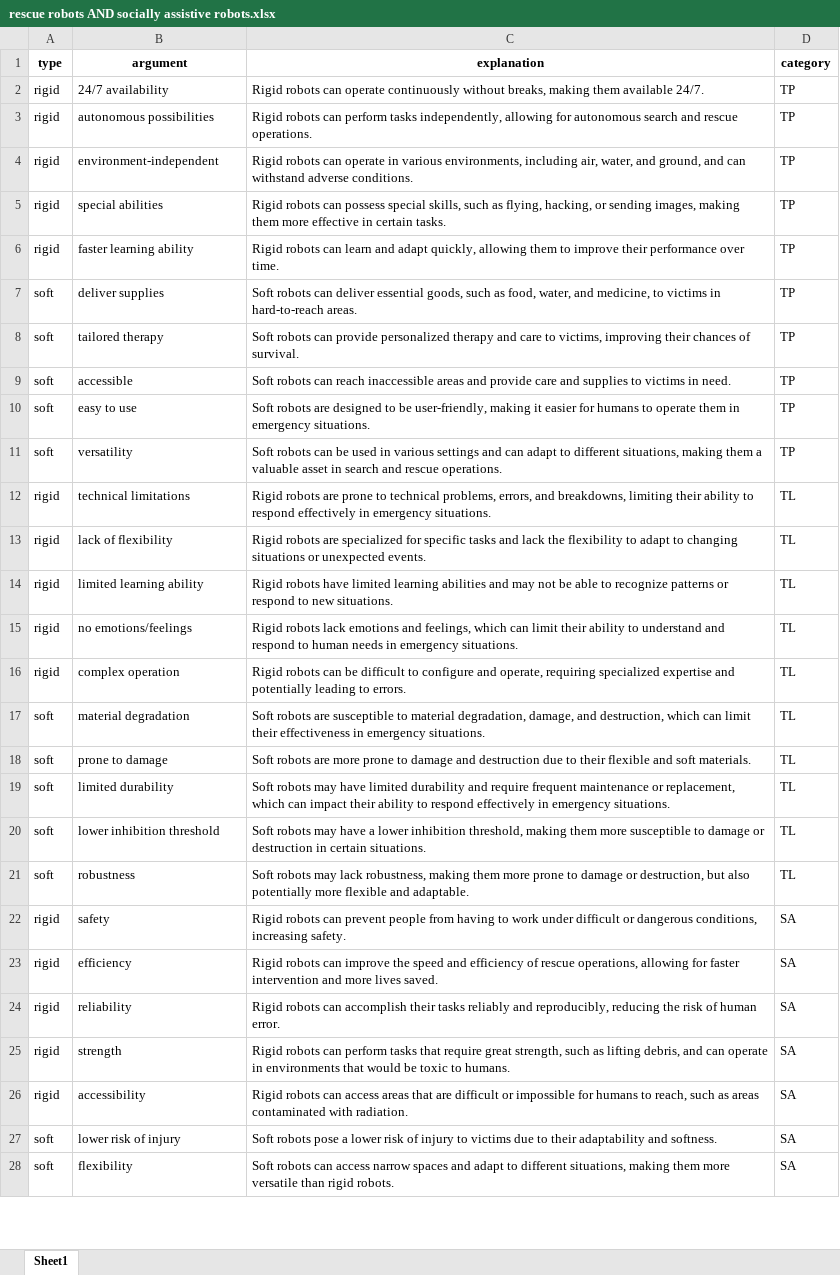
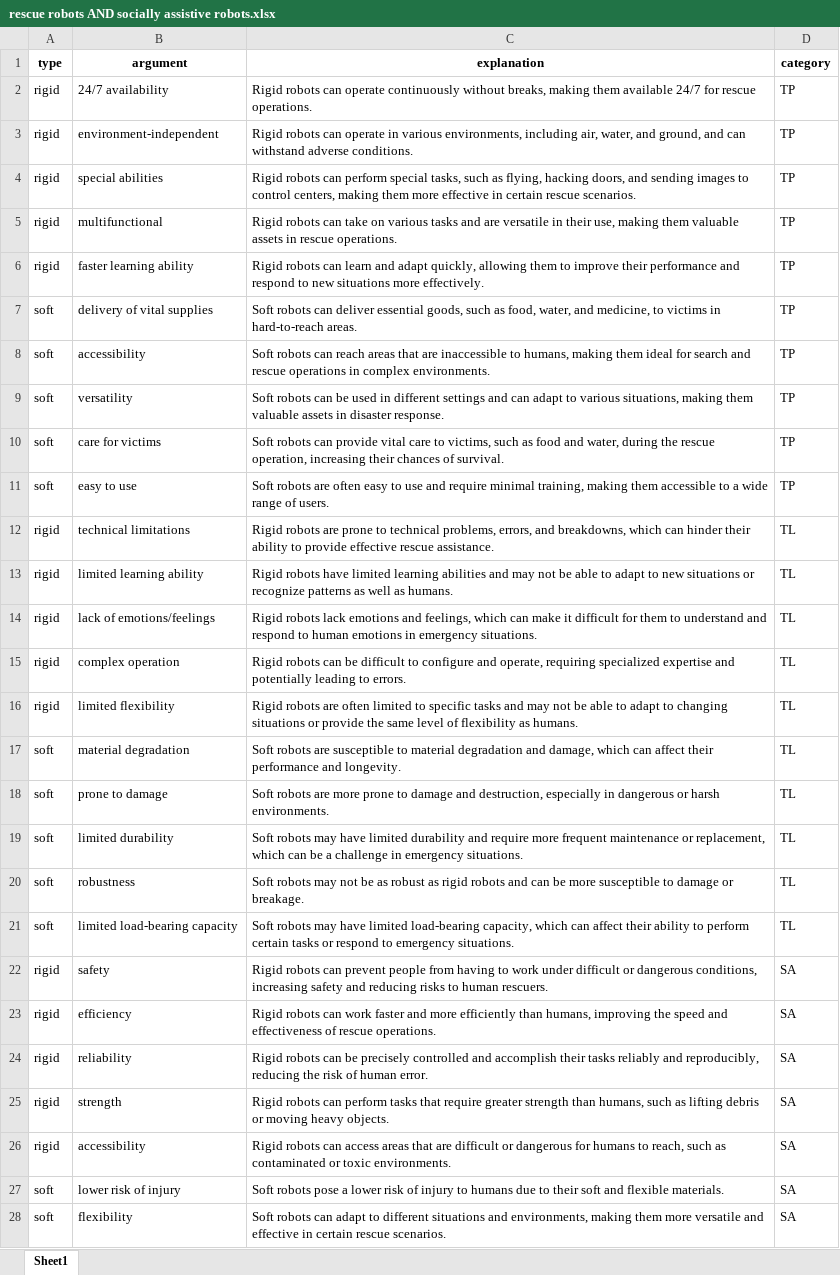
Before and after one commit to FennStatistics/Article_SoftRobotIntervention, an Excel workbook: Analyses/main study - LLM/output/rescue robots AND socially assistive robots.xlsx, sheet Sheet1, drawn as a sheet; only a part is shown; values as stored, in another font and other column widths than the file's, no borders; removed rows and columns are numbered as before the commit, all else as after; the diff covers the shown part only; the diff names each change by its address in the sheet, - before the commit and + after, or states it on an @@ line.

```diff
--- a/Analyses/main study - LLM/output/rescue robots AND socially assistive robots.xlsx (sheet Sheet1)
+++ b/Analyses/main study - LLM/output/rescue robots AND socially assistive robots.xlsx (sheet Sheet1)
-C2 (explanation): …them available 24/7.
+C2 (explanation): …them available 24/7 for rescue operations.
-row 3: rigid | autonomous possibilities | Rigid robots can perform tasks independently, allowing for autonomous search and rescue operations. | TP
-C4 (explanation): …robots can possess special skills, such as flying, hacking, or sending images, making them more effective in certain tasks.
+C4 (explanation): …robots can perform special tasks, such as flying, hacking doors, and sending images to control centers, making them more effective in certain rescue scenarios.
+row 5: rigid | multifunctional | Rigid robots can take on various tasks and are versatile in their use, making them valuable assets in rescue operations. | TP
-C6 (explanation): …their performance over time.
+C6 (explanation): …their performance and respond to new situations more effectively.
-B7 (argument): deliver supplies
+B7 (argument): delivery of vital supplies
+row 8: soft | accessibility | Soft robots can reach areas that are inaccessible to humans, making them ideal for search and rescue operations in complex environments. | TP
-B9 (argument): tailored therapy
+B9 (argument): versatility
-C9 (explanation): …robots can provide personalized therapy and care to victims, improving their chances of survival.
+C9 (explanation): …robots can be used in different settings and can adapt to various situations, making them valuable assets in disaster response.
-B10 (argument): accessible
+B10 (argument): care for victims
-C10 (explanation): …robots can reach inaccessible areas and provide care and supplies to victims in need.
+C10 (explanation): …robots can provide vital care to victims, such as food and water, during the rescue operation, increasing their chances of survival.
-C11 (explanation): …robots are designed to be user-friendly, making it easier for humans to operate them in emergency situations.
+C11 (explanation): …robots are often easy to use and require minimal training, making them accessible to a wide range of users.
-row 11: soft | versatility | Soft robots can be used in various settings and can adapt to different situations, making them a valuable asset in search and rescue operations. | TP
-C12 (explanation): …and breakdowns, limiting their ability to respond effectively in emergency situations.
+C12 (explanation): …and breakdowns, which can hinder their ability to provide effective rescue assistance.
-row 13: rigid | lack of flexibility | Rigid robots are specialized for specific tasks and lack the flexibility to adapt to changing situations or unexpected events. | TL
-C13 (explanation): …able to recognize patterns or respond to new situations.
+C13 (explanation): …able to adapt to new situations or recognize patterns as well as humans.
-B14 (argument): no emotions/feelings
+B14 (argument): lack of emotions/feelings
-C14 (explanation): …which can limit their ability to understand and respond to human needs in emergency…
+C14 (explanation): …which can make it difficult for them to understand and respond to human emotions in emergency…
+row 16: rigid | limited flexibility | Rigid robots are often limited to specific tasks and may not be able to adapt to changing situations or provide the same level of flexibility as humans. | TL
-C17 (explanation): …to material degradation, damage, and destruction, which can limit their effectiveness in emergency situations.
+C17 (explanation): …to material degradation and damage, which can affect their performance and longevity.
-C18 (explanation): …damage and destruction due to their flexible and soft materials.
+C18 (explanation): …damage and destruction, especially in dangerous or harsh environments.
-C19 (explanation): …and require frequent maintenance or replacement, which can impact their ability to respond effectively in emergency…
+C19 (explanation): …and require more frequent maintenance or replacement, which can be a challenge in emergency…
-row 20: soft | lower inhibition threshold | Soft robots may have a lower inhibition threshold, making them more susceptible to damage or destruction in certain situations. | TL
-C20 (explanation): …robots may lack robustness, making them more prone to damage or destruction, but also potentially more flexible and adaptable.
+C20 (explanation): …robots may not be as robust as rigid robots and can be more susceptible to damage or breakage.
+row 21: soft | limited load-bearing capacity | Soft robots may have limited load-bearing capacity, which can affect their ability to perform certain tasks or respond to emergency situations. | TL
-C22 (explanation): …conditions, increasing safety.
+C22 (explanation): …conditions, increasing safety and reducing risks to human rescuers.
-C23 (explanation): …robots can improve the speed and efficiency of rescue operations, allowing for faster intervention and more lives saved.
+C23 (explanation): …robots can work faster and more efficiently than humans, improving the speed and effectiveness of rescue operations.
-C24 (explanation): …robots can accomplish their…
+C24 (explanation): …robots can be precisely controlled and accomplish their…
-C25 (explanation): …that require great strength, such as lifting debris, and can operate in environments that would be toxic to humans.
+C25 (explanation): …that require greater strength than humans, such as lifting debris or moving heavy objects.
-C26 (explanation): …difficult or impossible for humans to reach, such as areas contaminated with radiation.
+C26 (explanation): …difficult or dangerous for humans to reach, such as contaminated or toxic environments.
-C27 (explanation): …injury to victims due to their adaptability and softness.
+C27 (explanation): …injury to humans due to their soft and flexible materials.
-C28 (explanation): …robots can access narrow spaces and adapt to different situations, making them more versatile than rigid robots.
+C28 (explanation): …robots can adapt to different situations and environments, making them more versatile and effective in certain rescue scenarios.
```
Also changed, not shown: 12 added rows, 2 removed rows and 62 edited cells elsewhere in this sheet, Analyses/main study - LLM/output/rescue robots.xlsx, Analyses/main study - LLM/output/socially assistive robots.xlsx, 5 other files.
